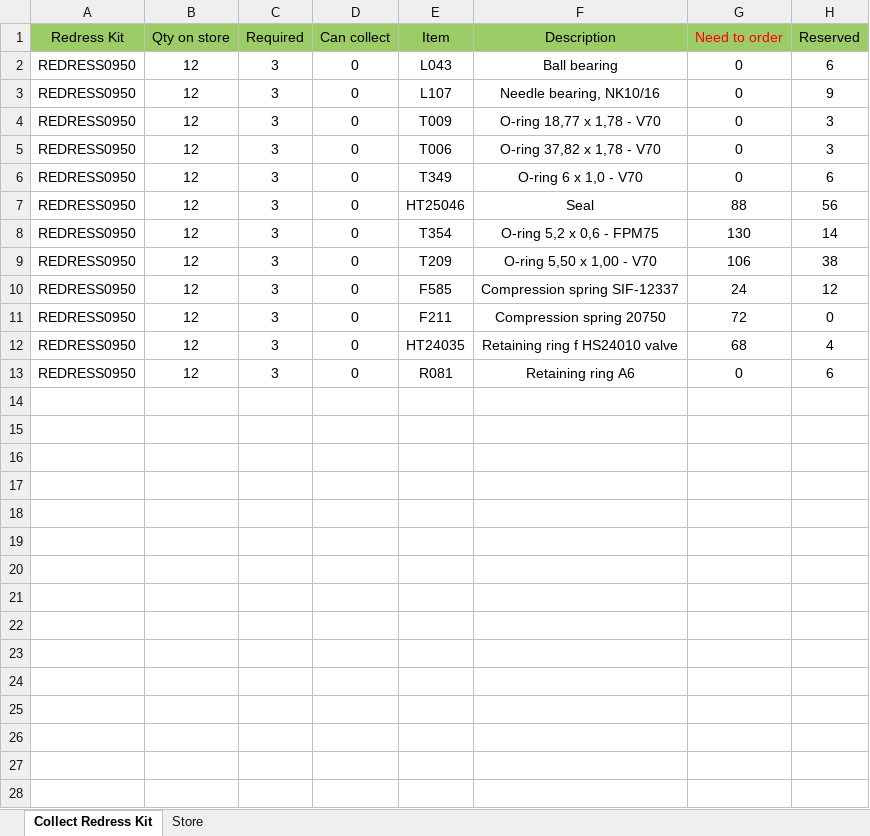
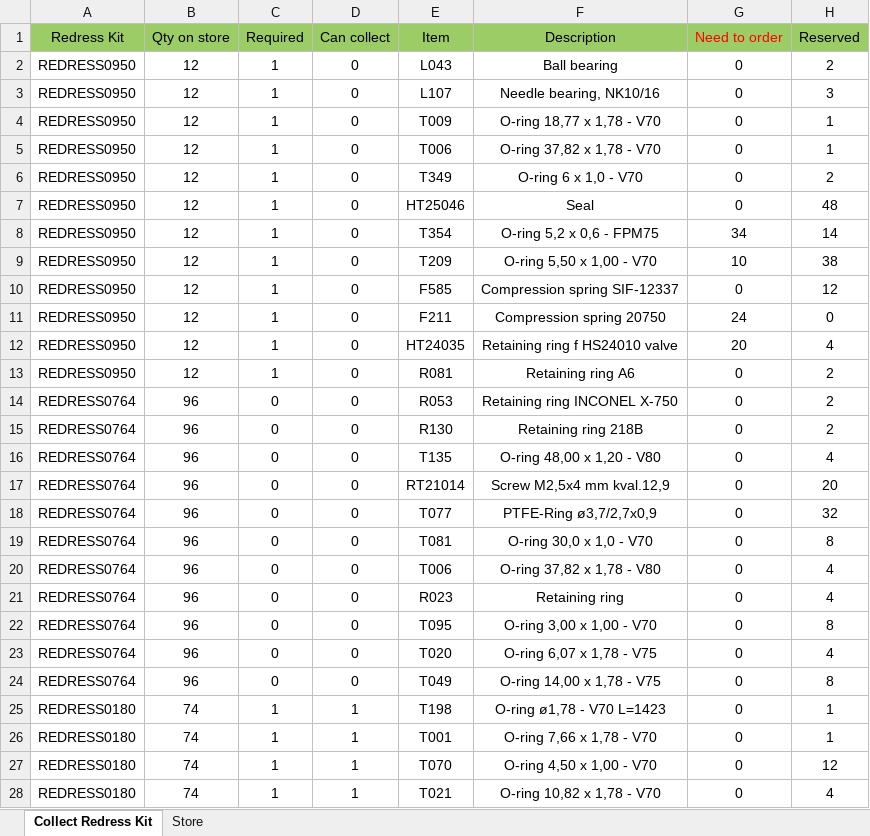
Before and after one commit to Frvzr/wtapp_rkits, an Excel workbook: can_collect_redress_kits.xlsx, sheet Collect Redress Kit, drawn as a sheet; only a part is shown; values as stored, in another font and other column widths than the file's, no borders; the diff covers the shown part only; the diff names each change by its address in the sheet, - before the commit and + after, or states it on an @@ line.

Commit message:
fix nan in required data

```diff
--- a/can_collect_redress_kits.xlsx (sheet Collect Redress Kit)
+++ b/can_collect_redress_kits.xlsx (sheet Collect Redress Kit)
-C2:C13 (Required): 3
+C2:C13 (Required): 1
-H2 (Reserved): 6
+H2 (Reserved): 2
-H3 (Reserved): 9
+H3 (Reserved): 3
-H4:H5 (Reserved): 3
+H4:H5 (Reserved): 1
-H6 (Reserved): 6
+H6 (Reserved): 2
-G7 (Need to order): 88
+G7 (Need to order): 0
-H7 (Reserved): 56
+H7 (Reserved): 48
-G8 (Need to order): 130
+G8 (Need to order): 34
-G9 (Need to order): 106
+G9 (Need to order): 10
-G10 (Need to order): 24
+G10 (Need to order): 0
-G11 (Need to order): 72
+G11 (Need to order): 24
-G12 (Need to order): 68
+G12 (Need to order): 20
-H13 (Reserved): 6
+H13 (Reserved): 2
+row 14: REDRESS0764 | 96 | 0 | 0 | R053 | Retaining ring INCONEL X-750 | 0 | 2
+row 15: REDRESS0764 | 96 | 0 | 0 | R130 | Retaining ring 218B | 0 | 2
+row 16: REDRESS0764 | 96 | 0 | 0 | T135 | O-ring 48,00 x 1,20 - V80 | 0 | 4
+row 17: REDRESS0764 | 96 | 0 | 0 | RT21014 | Screw M2,5x4 mm kval.12,9 | 0 | 20
+row 18: REDRESS0764 | 96 | 0 | 0 | T077 | PTFE-Ring ø3,7/2,7x0,9 | 0 | 32
+row 19: REDRESS0764 | 96 | 0 | 0 | T081 | O-ring 30,0 x 1,0 - V70 | 0 | 8
+row 20: REDRESS0764 | 96 | 0 | 0 | T006 | O-ring 37,82 x 1,78 - V80 | 0 | 4
+row 21: REDRESS0764 | 96 | 0 | 0 | R023 | Retaining ring | 0 | 4
+row 22: REDRESS0764 | 96 | 0 | 0 | T095 | O-ring 3,00 x 1,00 - V70 | 0 | 8
+row 23: REDRESS0764 | 96 | 0 | 0 | T020 | O-ring 6,07 x 1,78 - V75 | 0 | 4
+row 24: REDRESS0764 | 96 | 0 | 0 | T049 | O-ring 14,00 x 1,78 - V75 | 0 | 8
+row 25: REDRESS0180 | 74 | 1 | 1 | T198 | O-ring ø1,78 - V70 L=1423 | 0 | 1
+row 26: REDRESS0180 | 74 | 1 | 1 | T001 | O-ring 7,66 x 1,78 - V70 | 0 | 1
+row 27: REDRESS0180 | 74 | 1 | 1 | T070 | O-ring 4,50 x 1,00 - V70 | 0 | 12
+row 28: REDRESS0180 | 74 | 1 | 1 | T021 | O-ring 10,82 x 1,78 - V70 | 0 | 4
```
Also changed, not shown: 6 added rows elsewhere in this sheet, sheet Store, 2 other files.
